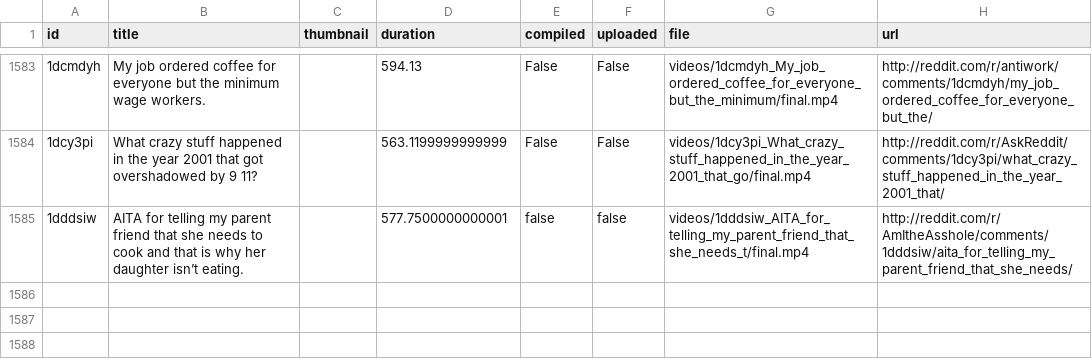
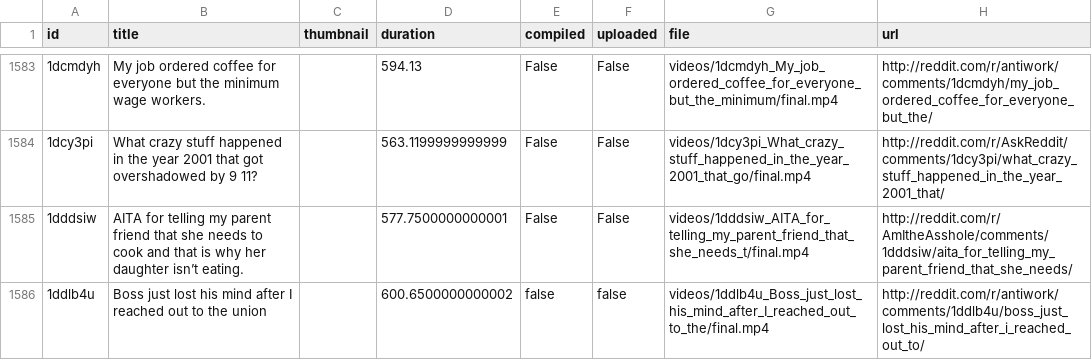
Before and after one commit to alexlaverty/python-reddit-youtube-bot, a CSV file: data.csv, drawn as a sheet; only a part is shown, gaps mark what is left out; the diff names each change by its address in the sheet, - before the commit and + after, or states it on an @@ line.

```diff
--- a/data.csv
+++ b/data.csv
-E1585 (compiled): false
+E1585 (compiled): False
-F1585 (uploaded): false
+F1585 (uploaded): False
+row 1586: 1ddlb4u | Boss just lost his mind after I reached out to the union |  | 600.6500000000002 | false | false | videos/1ddlb4u_Boss_just_lost_his_mind_after_I_reached_out_to_the/final.mp4 | http://reddit.com/r/antiwork/comments/1ddlb4u/boss_just_lost_his_mind_after_i_reached_out_to/
```
